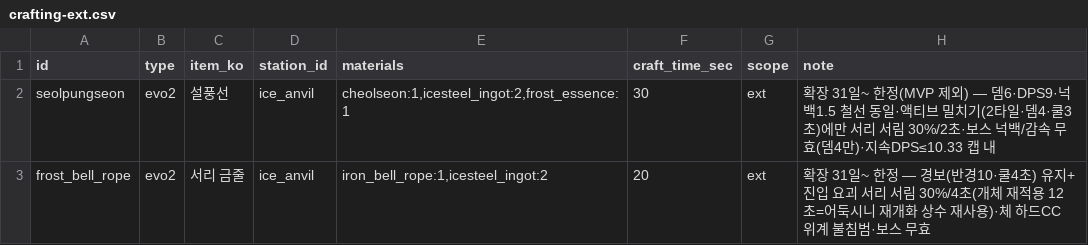
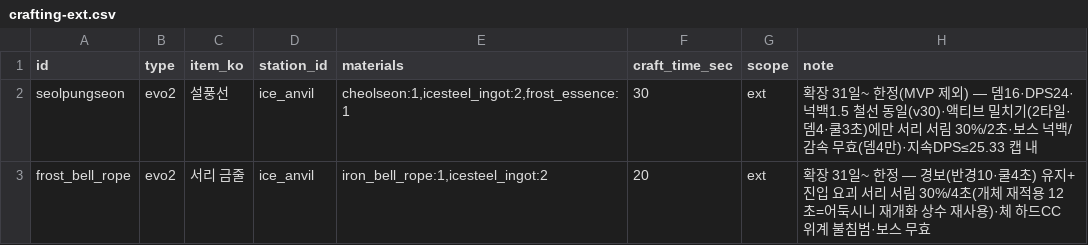
Before and after one commit to longzzo/visonAIGameDesignCrew, a CSV file: workspace/projects/pmrixgw33/kit/data/crafting-ext.csv, drawn as a sheet.

```diff
--- a/workspace/projects/pmrixgw33/kit/data/crafting-ext.csv
+++ b/workspace/projects/pmrixgw33/kit/data/crafting-ext.csv
@@ -1,3 +1,3 @@
 id,type,item_ko,station_id,materials,craft_time_sec,scope,note
-seolpungseon,evo2,설풍선,ice_anvil,"cheolseon:1,icesteel_ingot:2,frost_essence:1",30,ext,확장 31일~ 한정(MVP 제외) — 뎀6·DPS9·넉백1.5 철선 동일·액티브 밀치기(2타일·뎀4·쿨3초)에만 서리 서림 30%/2초·보스 넉백/감속 무효(뎀4만)·지속DPS≤10.33 캡 내
+seolpungseon,evo2,설풍선,ice_anvil,"cheolseon:1,icesteel_ingot:2,frost_essence:1",30,ext,확장 31일~ 한정(MVP 제외) — 뎀16·DPS24·넉백1.5 철선 동일(v30)·액티브 밀치기(2타일·뎀4·쿨3초)에만 서리 서림 30%/2초·보스 넉백/감속 무효(뎀4만)·지속DPS≤25.33 캡 내
 frost_bell_rope,evo2,서리 금줄,ice_anvil,"iron_bell_rope:1,icesteel_ingot:2",20,ext,확장 31일~ 한정 — 경보(반경10·쿨4초) 유지+진입 요괴 서리 서림 30%/4초(개체 재적용 12초=어둑시니 재개화 상수 재사용)·체 하드CC 위계 불침범·보스 무효
```
Also changed, not shown: workspace/projects/pmrixgw33/kit/data/bosses.csv, workspace/projects/pmrixgw33/kit/data/crafting-tree.csv, 5 other files.
